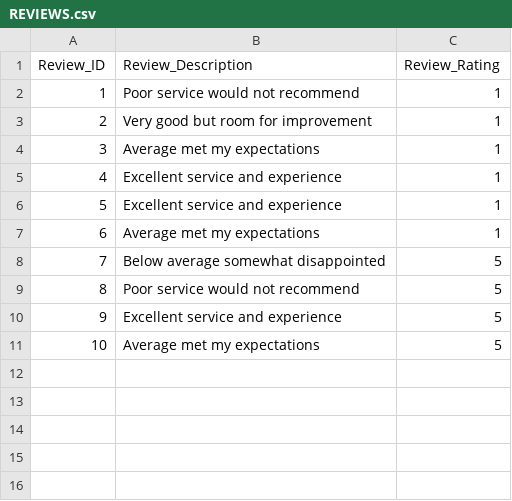
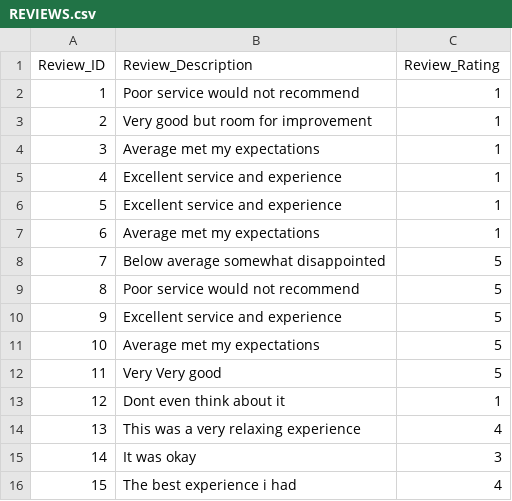
Before and after one commit to ChrisZachariadis/ProjectEPL342, a CSV file: Supplemenraty/REVIEWS.csv, drawn as a sheet; the diff names each change by its address in the sheet, - before the commit and + after, or states it on an @@ line.

Commit message:
New Data for Reservations

```diff
--- a/Supplemenraty/REVIEWS.csv
+++ b/Supplemenraty/REVIEWS.csv
+row 12: 11 | Very Very good | 5
+row 13: 12 | Dont even think about it | 1
+row 14: 13 | This was a very relaxing experience | 4
+row 15: 14 | It was okay | 3
+row 16: 15 | The best experience i had | 4
```
Also changed, not shown: 1 other file.
